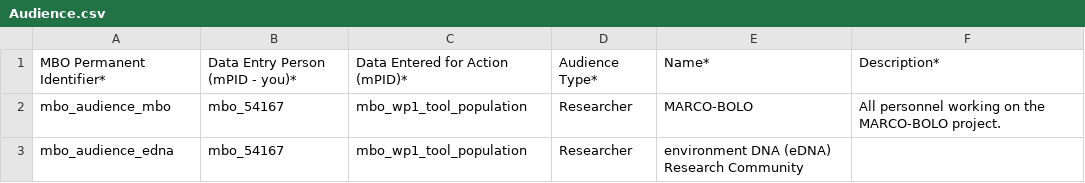
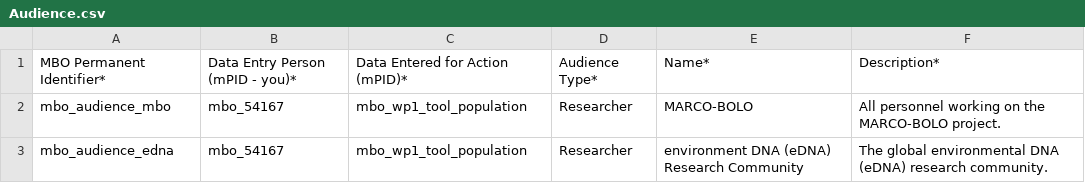
Before and after one commit to vliz-be-opsci/mbo-csv-to-json-ld, a CSV file: data/Audience.csv, drawn as a sheet.

```diff
--- a/data/Audience.csv
+++ b/data/Audience.csv
@@ -2,2 +2,2 @@ MBO Permanent Identifier*,Data Entry Person (mPID - you)*,Data Entered for Actio
 mbo_audience_mbo,mbo_54167,mbo_wp1_tool_population,Researcher,MARCO-BOLO,All personnel working on the MARCO-BOLO project.
-mbo_audience_edna,mbo_54167,mbo_wp1_tool_population,Researcher,environment DNA (eDNA) Research Community,
+mbo_audience_edna,mbo_54167,mbo_wp1_tool_population,Researcher,environment DNA (eDNA) Research Community,The global environmental DNA (eDNA) research community.
```
Also changed, not shown: data/Action.csv, data/Dataset.csv.
